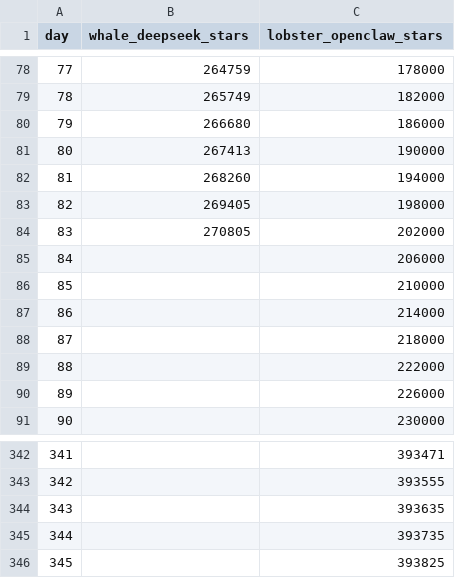
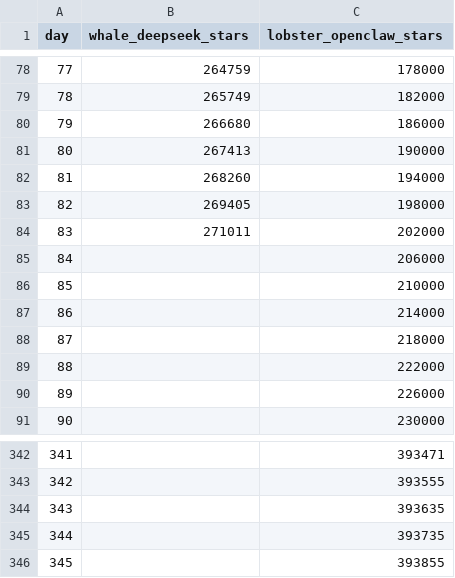
Before and after one commit to surendranb/deepseek-vs-openclaw, a CSV file: stars.csv, drawn as a sheet; only a part is shown, gaps mark what is left out.

```diff
--- a/stars.csv
+++ b/stars.csv
@@ -83,3 +83,3 @@ day,whale_deepseek_stars,lobster_openclaw_stars
 82,269405,198000
-83,270805,202000
+83,271011,202000
 84,,206000
@@ -345,2 +345,2 @@ day,whale_deepseek_stars,lobster_openclaw_stars
 344,,393735
-345,,393825
+345,,393855
```
Also changed, not shown: 5 other files.
